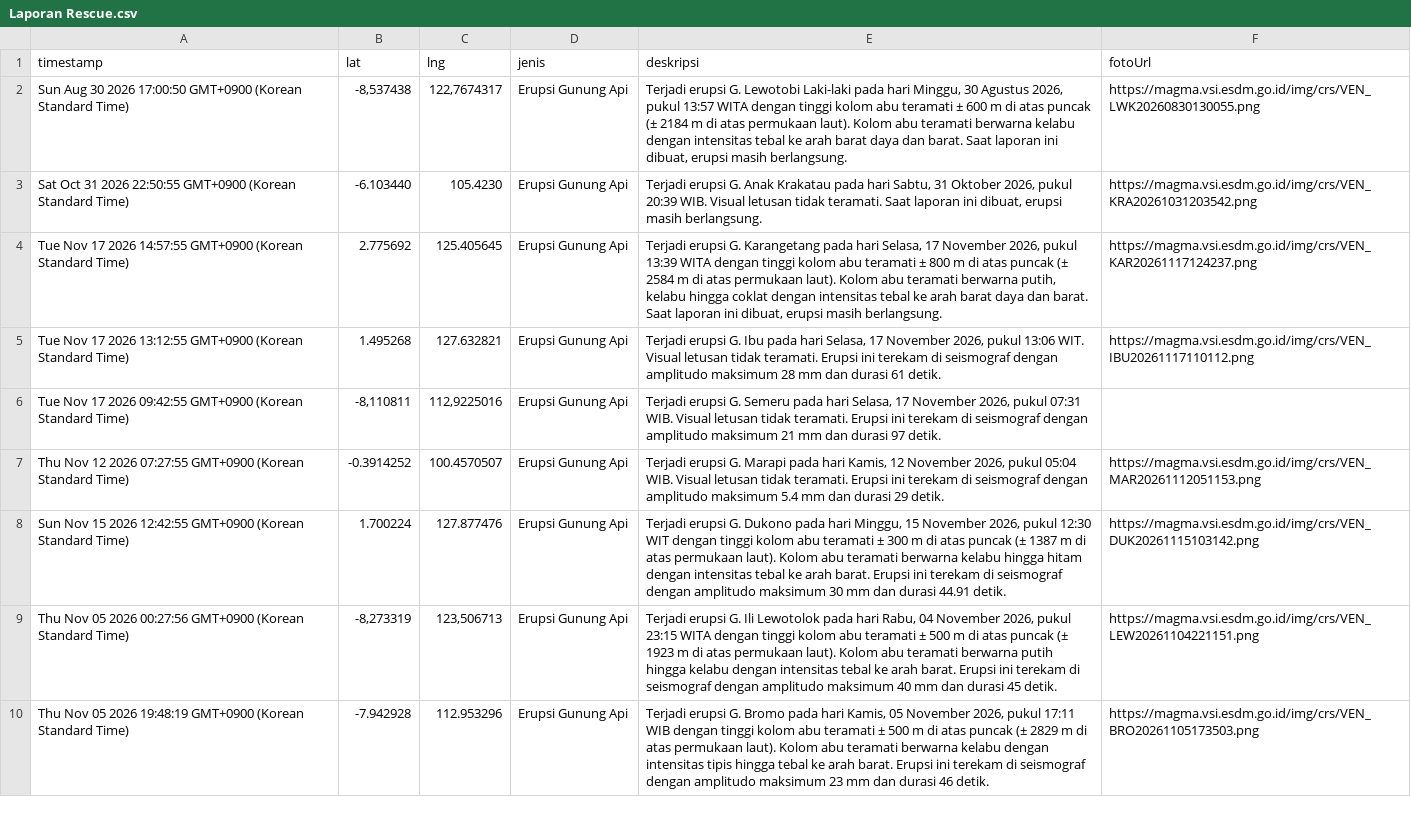
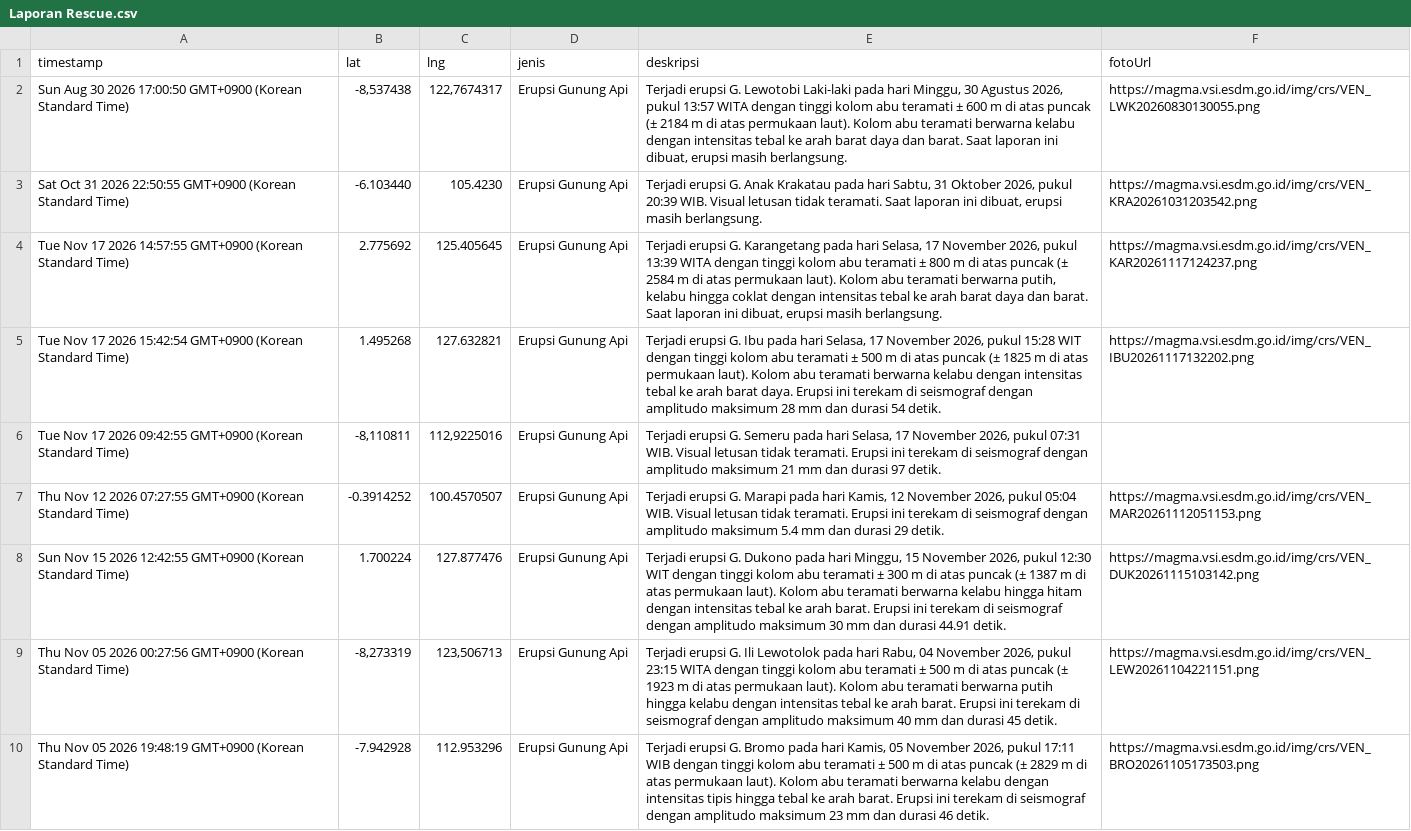
Before and after one commit to gpmlabuangnamrole-cell/Rescue, a CSV file: Laporan Rescue.csv, drawn as a sheet; only a part is shown.

Commit message:
Update Laporan Rescue otomatis dari Google Sheet

```diff
--- a/Laporan Rescue.csv
+++ b/Laporan Rescue.csv
@@ -4,3 +4,3 @@
 "Tue Nov 17 2026 14:57:55 GMT+0900 (Korean Standard Time)","2.775692","125.405645","Erupsi Gunung Api","Terjadi erupsi G. Karangetang pada hari Selasa, 17 November 2026, pukul 13:39 WITA dengan tinggi kolom abu teramati ± 800 m di atas puncak (± 2584 m di atas permukaan laut). Kolom abu teramati berwarna putih, kelabu hingga coklat dengan intensitas tebal ke arah barat daya dan barat. Saat laporan ini dibuat, erupsi masih berlangsung.","https://magma.vsi.esdm.go.id/img/crs/VEN_KAR20261117124237.png"
-"Tue Nov 17 2026 13:12:55 GMT+0900 (Korean Standard Time)","1.495268","127.632821","Erupsi Gunung Api","Terjadi erupsi G. Ibu pada hari Selasa, 17 November 2026, pukul 13:06 WIT. Visual letusan tidak teramati. Erupsi ini terekam di seismograf dengan amplitudo maksimum 28 mm dan durasi 61 detik.","https://magma.vsi.esdm.go.id/img/crs/VEN_IBU20261117110112.png"
+"Tue Nov 17 2026 15:42:54 GMT+0900 (Korean Standard Time)","1.495268","127.632821","Erupsi Gunung Api","Terjadi erupsi G. Ibu pada hari Selasa, 17 November 2026, pukul 15:28 WIT dengan tinggi kolom abu teramati ± 500 m di atas puncak (± 1825 m di atas permukaan laut). Kolom abu teramati berwarna kelabu dengan intensitas tebal ke arah barat daya. Erupsi ini terekam di seismograf dengan amplitudo maksimum 28 mm dan durasi 54 detik.","https://magma.vsi.esdm.go.id/img/crs/VEN_IBU20261117132202.png"
 "Tue Nov 17 2026 09:42:55 GMT+0900 (Korean Standard Time)","-8,110811","112,9225016","Erupsi Gunung Api","Terjadi erupsi G. Semeru pada hari Selasa, 17 November 2026, pukul 07:31 WIB. Visual letusan tidak teramati. Erupsi ini terekam di seismograf dengan amplitudo maksimum 21 mm dan durasi 97 detik.",""
```
